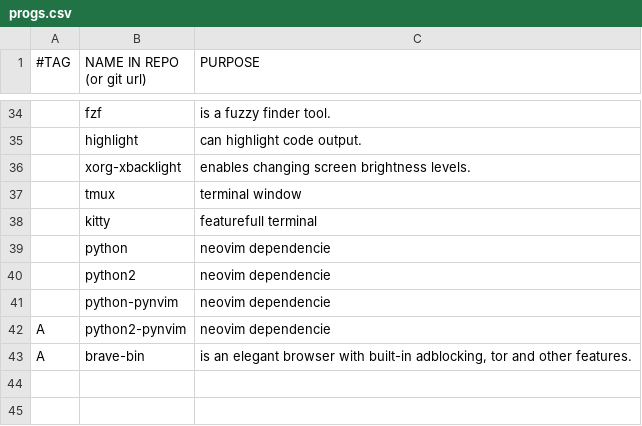
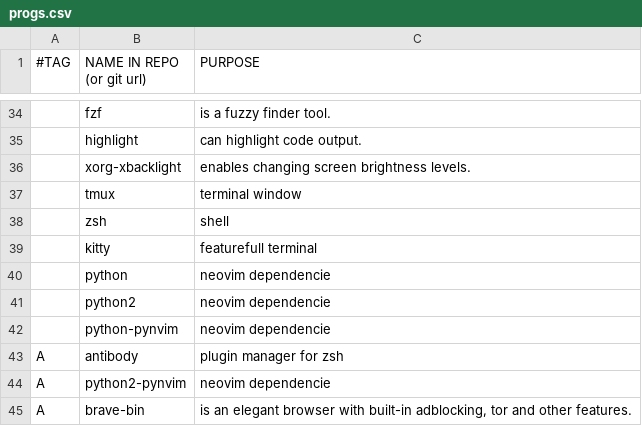
Before and after one commit to stealthHat/.dotfiles, a CSV file: install/progs.csv, drawn as a sheet; only a part is shown, gaps mark what is left out.

Commit message:
antibody

```diff
--- a/install/progs.csv
+++ b/install/progs.csv
@@ -37,2 +37,3 @@
 ,tmux,"terminal window"
+,zsh,"shell"
 ,kitty,"featurefull terminal"
@@ -41,2 +42,3 @@
 ,python-pynvim,"neovim dependencie"
+A,antibody,"plugin manager for zsh"
 A,python2-pynvim,"neovim dependencie"
```
Also changed, not shown: 1 other file.
